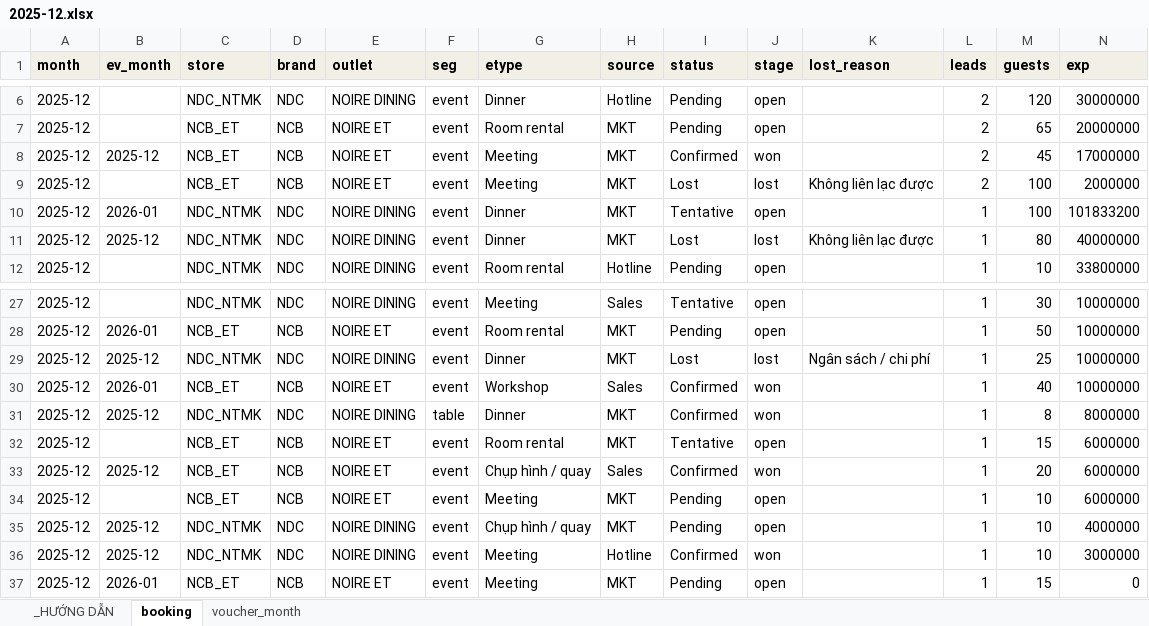
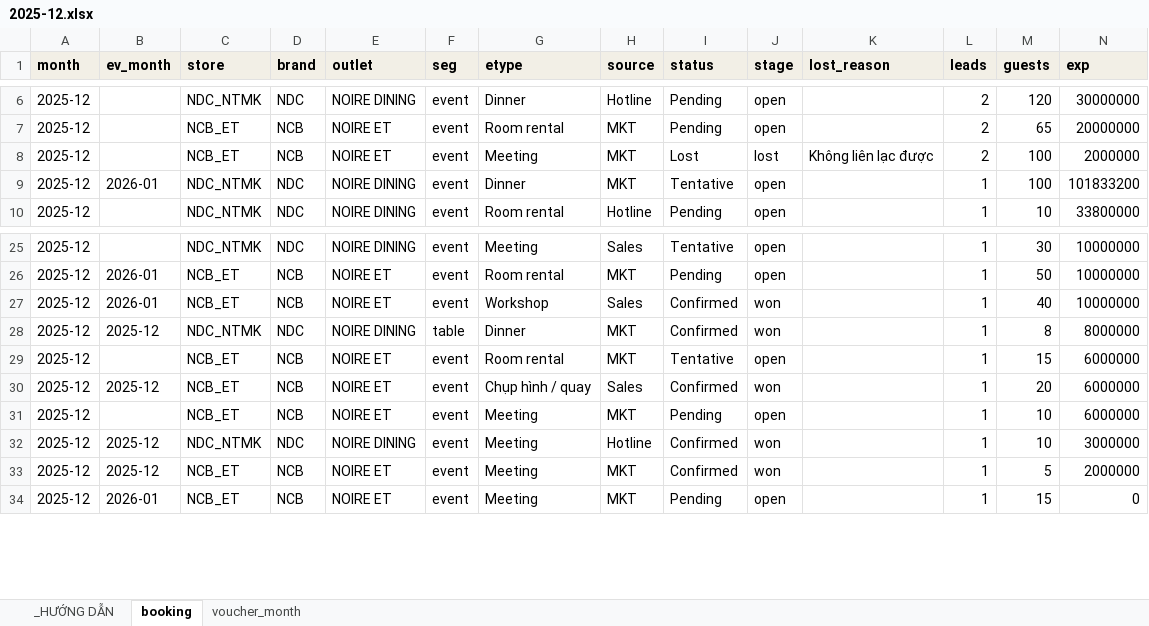
Before and after one commit to atkbluesky/noire-fnb, an Excel workbook: data_input/monthly/2025-12.xlsx, sheet booking, drawn as a sheet; only a part is shown, gaps mark what is left out; values as stored, in another font and other column widths than the file's, no borders; removed rows and columns are numbered as before the commit, all else as after; rows hold the shown columns only; the diff names each change by its address in the sheet, - before the commit and + after, or states it on an @@ line.

```diff
--- a/data_input/monthly/2025-12.xlsx (sheet booking)
+++ b/data_input/monthly/2025-12.xlsx (sheet booking)
-row 8: 2025-12 | 2025-12 | NCB_ET | NCB | NOIRE ET | event | Meeting | MKT | Confirmed | won |  | 2 | 45 | 17000000
-row 11: 2025-12 | 2025-12 | NDC_NTMK | NDC | NOIRE DINING | event | Dinner | MKT | Lost | lost | Không liên lạc được | 1 | 80 | 40000000
-row 29: 2025-12 | 2025-12 | NDC_NTMK | NDC | NOIRE DINING | event | Dinner | MKT | Lost | lost | Ngân sách / chi phí | 1 | 25 | 10000000
-row 35: 2025-12 | 2025-12 | NDC_NTMK | NDC | NOIRE DINING | event | Chụp hình / quay | MKT | Pending | open |  | 1 | 10 | 4000000
+row 33: 2025-12 | 2025-12 | NCB_ET | NCB | NOIRE ET | event | Meeting | MKT | Confirmed | won |  | 1 | 5 | 2000000
```
Also changed, not shown: sheet _HƯỚNG DẪN, data_input/monthly/2026-03.xlsx, data_input/monthly/2026-06.xlsx, 14 other files.
